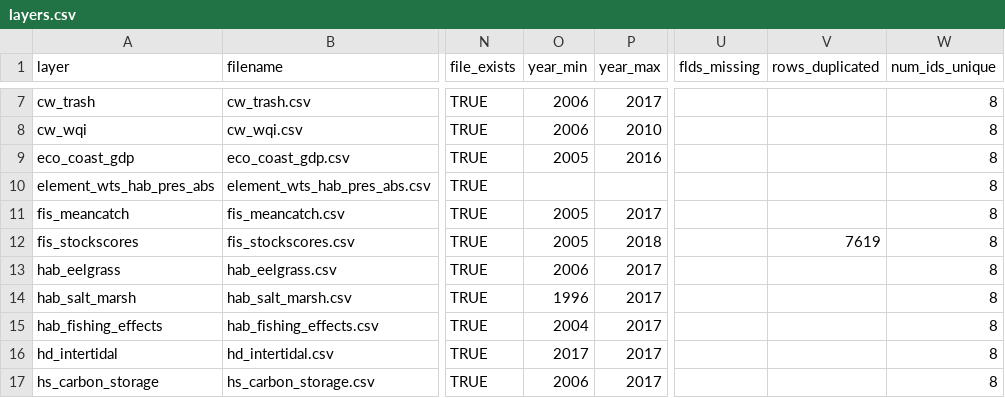
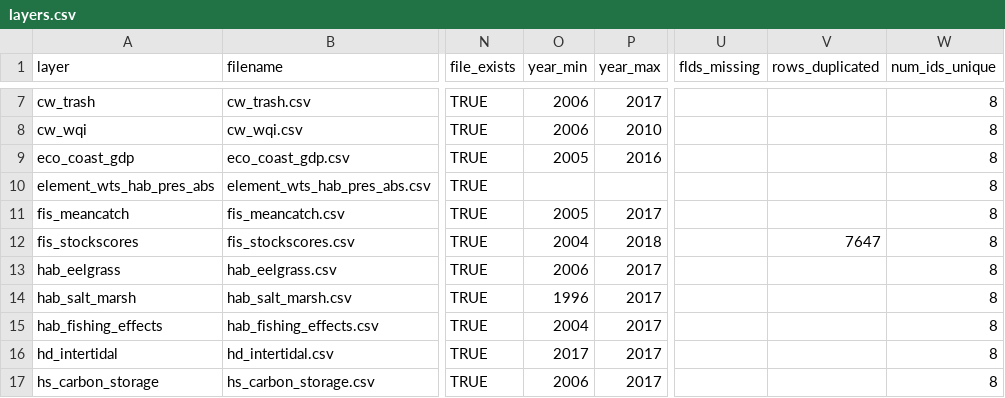
Before and after one commit to OHI-Northeast/ne-scores, a CSV file: region/layers.csv, drawn as a sheet; only a part is shown, gaps mark what is left out; the diff names each change by its address in the sheet, - before the commit and + after, or states it on an @@ line.

```diff
--- a/region/layers.csv
+++ b/region/layers.csv
-O12 (year_min): 2005
+O12 (year_min): 2004
-V12 (rows_duplicated): 7619
+V12 (rows_duplicated): 7647
```
Also changed, not shown: region/layers/fis_stockscores.csv, region/scores.csv, 12 other files.
